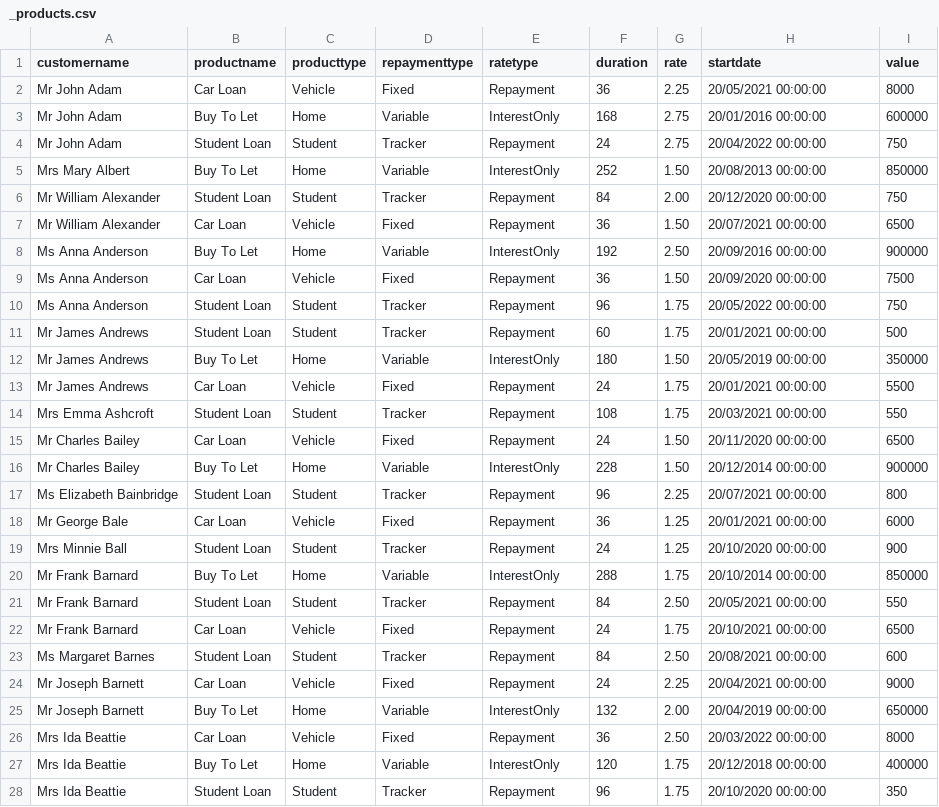
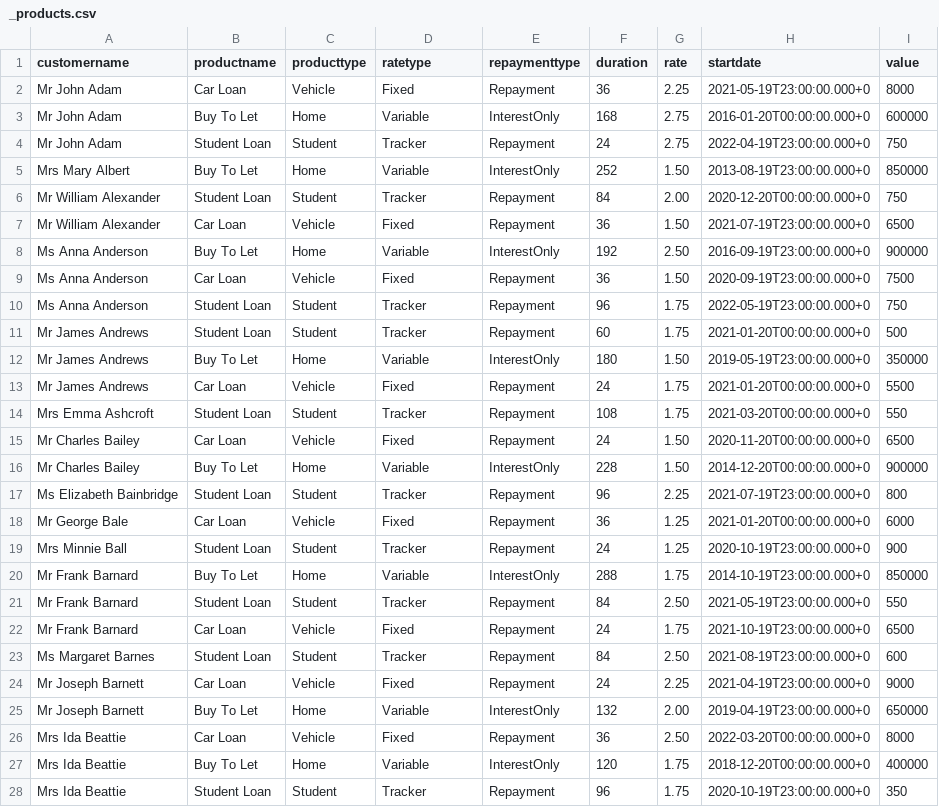
Before and after one commit to grantcolley/headway, a CSV file: src/Utilities/Headway.SeedData/RemediatR/_products.csv, drawn as a sheet; only a part is shown; the diff covers the shown part only.

```diff
--- a/src/Utilities/Headway.SeedData/RemediatR/_products.csv
+++ b/src/Utilities/Headway.SeedData/RemediatR/_products.csv
@@ -1,28 +1,28 @@
-customername,productname,producttype,repaymenttype,ratetype,duration,rate,startdate,value
-Mr John Adam,Car Loan,Vehicle,Fixed,Repayment,36,2.25,20/05/2021 00:00:00,8000
-Mr John Adam,Buy To Let,Home,Variable,InterestOnly,168,2.75,20/01/2016 00:00:00,600000
-Mr John Adam,Student Loan,Student,Tracker,Repayment,24,2.75,20/04/2022 00:00:00,750
-Mrs Mary Albert,Buy To Let,Home,Variable,InterestOnly,252,1.50,20/08/2013 00:00:00,850000
-Mr William Alexander,Student Loan,Student,Tracker,Repayment,84,2.00,20/12/2020 00:00:00,750
-Mr William Alexander,Car Loan,Vehicle,Fixed,Repayment,36,1.50,20/07/2021 00:00:00,6500
-Ms Anna Anderson,Buy To Let,Home,Variable,InterestOnly,192,2.50,20/09/2016 00:00:00,900000
-Ms Anna Anderson,Car Loan,Vehicle,Fixed,Repayment,36,1.50,20/09/2020 00:00:00,7500
-Ms Anna Anderson,Student Loan,Student,Tracker,Repayment,96,1.75,20/05/2022 00:00:00,750
-Mr James Andrews,Student Loan,Student,Tracker,Repayment,60,1.75,20/01/2021 00:00:00,500
-Mr James Andrews,Buy To Let,Home,Variable,InterestOnly,180,1.50,20/05/2019 00:00:00,350000
-Mr James Andrews,Car Loan,Vehicle,Fixed,Repayment,24,1.75,20/01/2021 00:00:00,5500
-Mrs Emma Ashcroft,Student Loan,Student,Tracker,Repayment,108,1.75,20/03/2021 00:00:00,550
-Mr Charles Bailey,Car Loan,Vehicle,Fixed,Repayment,24,1.50,20/11/2020 00:00:00,6500
-Mr Charles Bailey,Buy To Let,Home,Variable,InterestOnly,228,1.50,20/12/2014 00:00:00,900000
-Ms Elizabeth Bainbridge,Student Loan,Student,Tracker,Repayment,96,2.25,20/07/2021 00:00:00,800
-Mr George Bale,Car Loan,Vehicle,Fixed,Repayment,36,1.25,20/01/2021 00:00:00,6000
-Mrs Minnie Ball,Student Loan,Student,Tracker,Repayment,24,1.25,20/10/2020 00:00:00,900
-Mr Frank Barnard,Buy To Let,Home,Variable,InterestOnly,288,1.75,20/10/2014 00:00:00,850000
-Mr Frank Barnard,Student Loan,Student,Tracker,Repayment,84,2.50,20/05/2021 00:00:00,550
-Mr Frank Barnard,Car Loan,Vehicle,Fixed,Repayment,24,1.75,20/10/2021 00:00:00,6500
-Ms Margaret Barnes,Student Loan,Student,Tracker,Repayment,84,2.50,20/08/2021 00:00:00,600
-Mr Joseph Barnett,Car Loan,Vehicle,Fixed,Repayment,24,2.25,20/04/2021 00:00:00,9000
-Mr Joseph Barnett,Buy To Let,Home,Variable,InterestOnly,132,2.00,20/04/2019 00:00:00,650000
-Mrs Ida Beattie,Car Loan,Vehicle,Fixed,Repayment,36,2.50,20/03/2022 00:00:00,8000
-Mrs Ida Beattie,Buy To Let,Home,Variable,InterestOnly,120,1.75,20/12/2018 00:00:00,400000
-Mrs Ida Beattie,Student Loan,Student,Tracker,Repayment,96,1.75,20/10/2020 00:00:00,350
+customername,productname,producttype,ratetype,repaymenttype,duration,rate,startdate,value
+Mr John Adam,Car Loan,Vehicle,Fixed,Repayment,36,2.25,2021-05-19T23:00:00.000+0,8000
+Mr John Adam,Buy To Let,Home,Variable,InterestOnly,168,2.75,2016-01-20T00:00:00.000+0,600000
+Mr John Adam,Student Loan,Student,Tracker,Repayment,24,2.75,2022-04-19T23:00:00.000+0,750
+Mrs Mary Albert,Buy To Let,Home,Variable,InterestOnly,252,1.50,2013-08-19T23:00:00.000+0,850000
+Mr William Alexander,Student Loan,Student,Tracker,Repayment,84,2.00,2020-12-20T00:00:00.000+0,750
+Mr William Alexander,Car Loan,Vehicle,Fixed,Repayment,36,1.50,2021-07-19T23:00:00.000+0,6500
+Ms Anna Anderson,Buy To Let,Home,Variable,InterestOnly,192,2.50,2016-09-19T23:00:00.000+0,900000
+Ms Anna Anderson,Car Loan,Vehicle,Fixed,Repayment,36,1.50,2020-09-19T23:00:00.000+0,7500
+Ms Anna Anderson,Student Loan,Student,Tracker,Repayment,96,1.75,2022-05-19T23:00:00.000+0,750
+Mr James Andrews,Student Loan,Student,Tracker,Repayment,60,1.75,2021-01-20T00:00:00.000+0,500
+Mr James Andrews,Buy To Let,Home,Variable,InterestOnly,180,1.50,2019-05-19T23:00:00.000+0,350000
+Mr James Andrews,Car Loan,Vehicle,Fixed,Repayment,24,1.75,2021-01-20T00:00:00.000+0,5500
+Mrs Emma Ashcroft,Student Loan,Student,Tracker,Repayment,108,1.75,2021-03-20T00:00:00.000+0,550
+Mr Charles Bailey,Car Loan,Vehicle,Fixed,Repayment,24,1.50,2020-11-20T00:00:00.000+0,6500
+Mr Charles Bailey,Buy To Let,Home,Variable,InterestOnly,228,1.50,2014-12-20T00:00:00.000+0,900000
+Ms Elizabeth Bainbridge,Student Loan,Student,Tracker,Repayment,96,2.25,2021-07-19T23:00:00.000+0,800
+Mr George Bale,Car Loan,Vehicle,Fixed,Repayment,36,1.25,2021-01-20T00:00:00.000+0,6000
+Mrs Minnie Ball,Student Loan,Student,Tracker,Repayment,24,1.25,2020-10-19T23:00:00.000+0,900
+Mr Frank Barnard,Buy To Let,Home,Variable,InterestOnly,288,1.75,2014-10-19T23:00:00.000+0,850000
+Mr Frank Barnard,Student Loan,Student,Tracker,Repayment,84,2.50,2021-05-19T23:00:00.000+0,550
+Mr Frank Barnard,Car Loan,Vehicle,Fixed,Repayment,24,1.75,2021-10-19T23:00:00.000+0,6500
+Ms Margaret Barnes,Student Loan,Student,Tracker,Repayment,84,2.50,2021-08-19T23:00:00.000+0,600
+Mr Joseph Barnett,Car Loan,Vehicle,Fixed,Repayment,24,2.25,2021-04-19T23:00:00.000+0,9000
+Mr Joseph Barnett,Buy To Let,Home,Variable,InterestOnly,132,2.00,2019-04-19T23:00:00.000+0,650000
+Mrs Ida Beattie,Car Loan,Vehicle,Fixed,Repayment,36,2.50,2022-03-20T00:00:00.000+0,8000
+Mrs Ida Beattie,Buy To Let,Home,Variable,InterestOnly,120,1.75,2018-12-20T00:00:00.000+0,400000
+Mrs Ida Beattie,Student Loan,Student,Tracker,Repayment,96,1.75,2020-10-19T23:00:00.000+0,350
```
Also changed, not shown: 163 edited cells elsewhere in this file, 1 other file.
